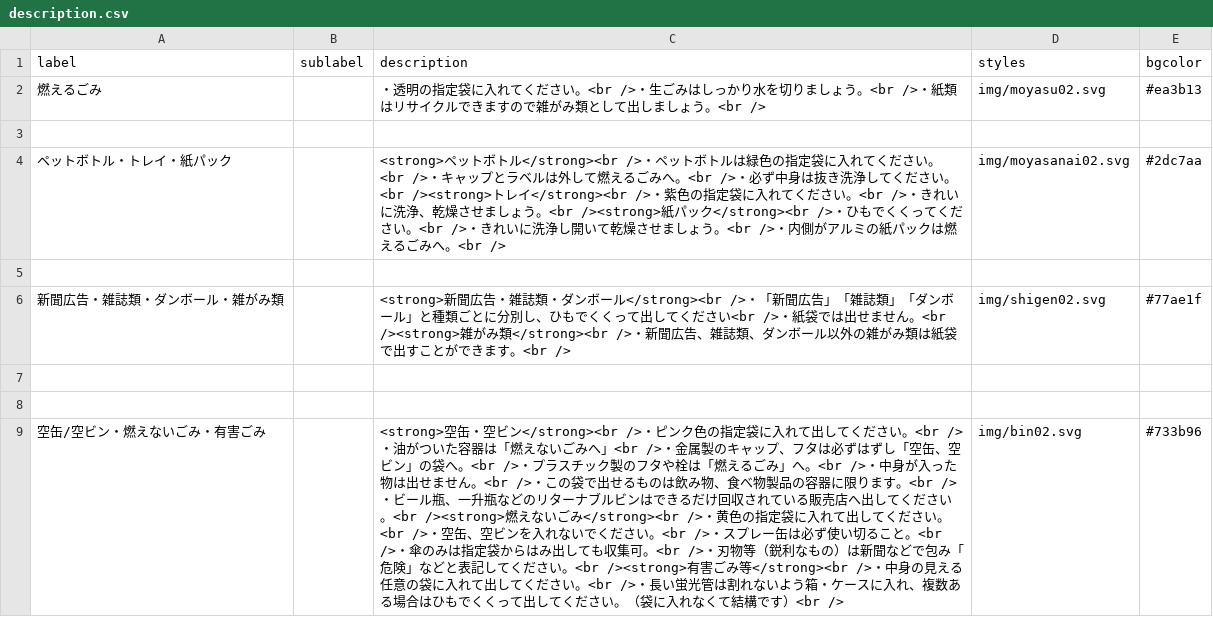
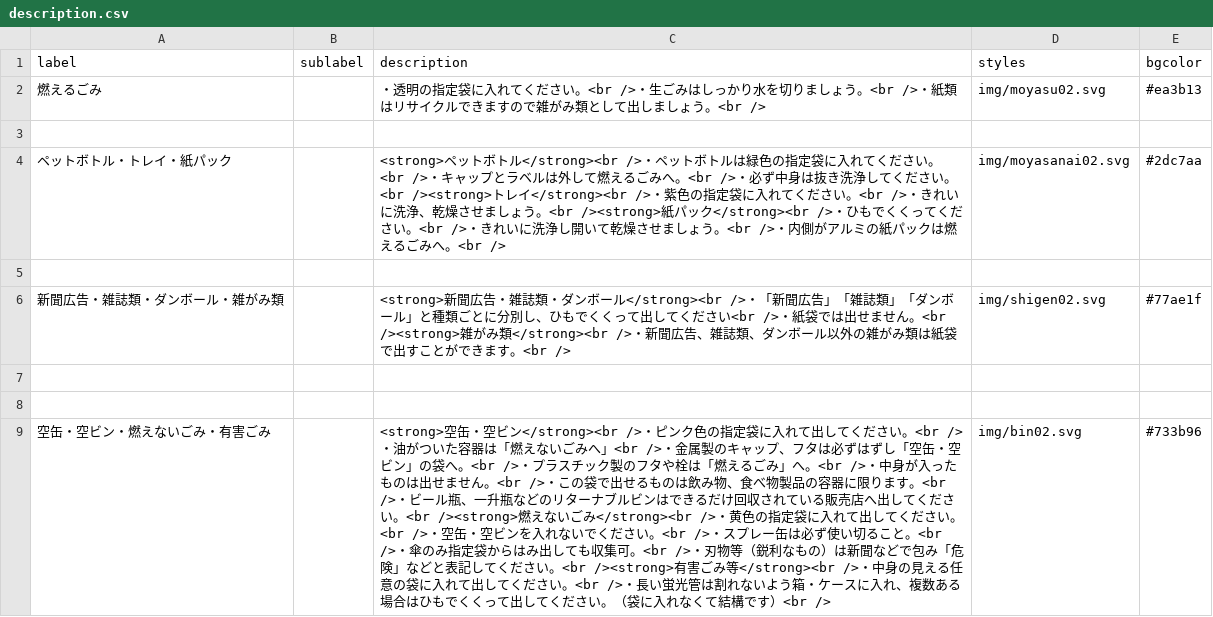
Before and after one commit to codeforsaga/5374_2, a CSV file: data/description.csv, drawn as a sheet.

Commit message:
Update description.csv

```diff
--- a/data/description.csv
+++ b/data/description.csv
@@ -8,2 +8,2 @@ label,sublabel,description,styles,bgcolor
 
-空缶/空ビン・燃えないごみ・有害ごみ,,<strong>空缶・空ビン</strong><br />・ピンク色の指定袋に入れて出してください。<br />・油がついた容器は「燃えないごみへ」<br />・金属製のキャップ、フタは必ずはずし「空缶、空ビン」の袋へ。<br />・プラスチック製のフタや栓は「燃えるごみ」へ。<br />・中身が入った物は出せません。<br />・この袋で出せるものは飲み物、食べ物製品の容器に限ります。<br />・ビール瓶、一升瓶などのリターナブルビンはできるだけ回収されている販売店へ出してください。<br /><strong>燃えないごみ</strong><br />・黄色の指定袋に入れて出してください。<br />・空缶、空ビンを入れないでください。<br />・スプレー缶は必ず使い切ること。<br />・傘のみは指定袋からはみ出しても収集可。<br />・刃物等（鋭利なもの）は新聞などで包み「危険」などと表記してください。<br /><strong>有害ごみ等</strong><br />・中身の見える任意の袋に入れて出してください。<br />・長い蛍光管は割れないよう箱・ケースに入れ、複数ある場合はひもでくくって出してください。（袋に入れなくて結構です）<br />	,img/bin02.svg,#733b96
+空缶・空ビン・燃えないごみ・有害ごみ,,<strong>空缶・空ビン</strong><br />・ピンク色の指定袋に入れて出してください。<br />・油がついた容器は「燃えないごみへ」<br />・金属製のキャップ、フタは必ずはずし「空缶・空ビン」の袋へ。<br />・プラスチック製のフタや栓は「燃えるごみ」へ。<br />・中身が入ったものは出せません。<br />・この袋で出せるものは飲み物、食べ物製品の容器に限ります。<br />・ビール瓶、一升瓶などのリターナブルビンはできるだけ回収されている販売店へ出してください。<br /><strong>燃えないごみ</strong><br />・黄色の指定袋に入れて出してください。<br />・空缶・空ビンを入れないでください。<br />・スプレー缶は必ず使い切ること。<br />・傘のみ指定袋からはみ出しても収集可。<br />・刃物等（鋭利なもの）は新聞などで包み「危険」などと表記してください。<br /><strong>有害ごみ等</strong><br />・中身の見える任意の袋に入れて出してください。<br />・長い蛍光管は割れないよう箱・ケースに入れ、複数ある場合はひもでくくって出してください。（袋に入れなくて結構です）<br />	,img/bin02.svg,#733b96
```
